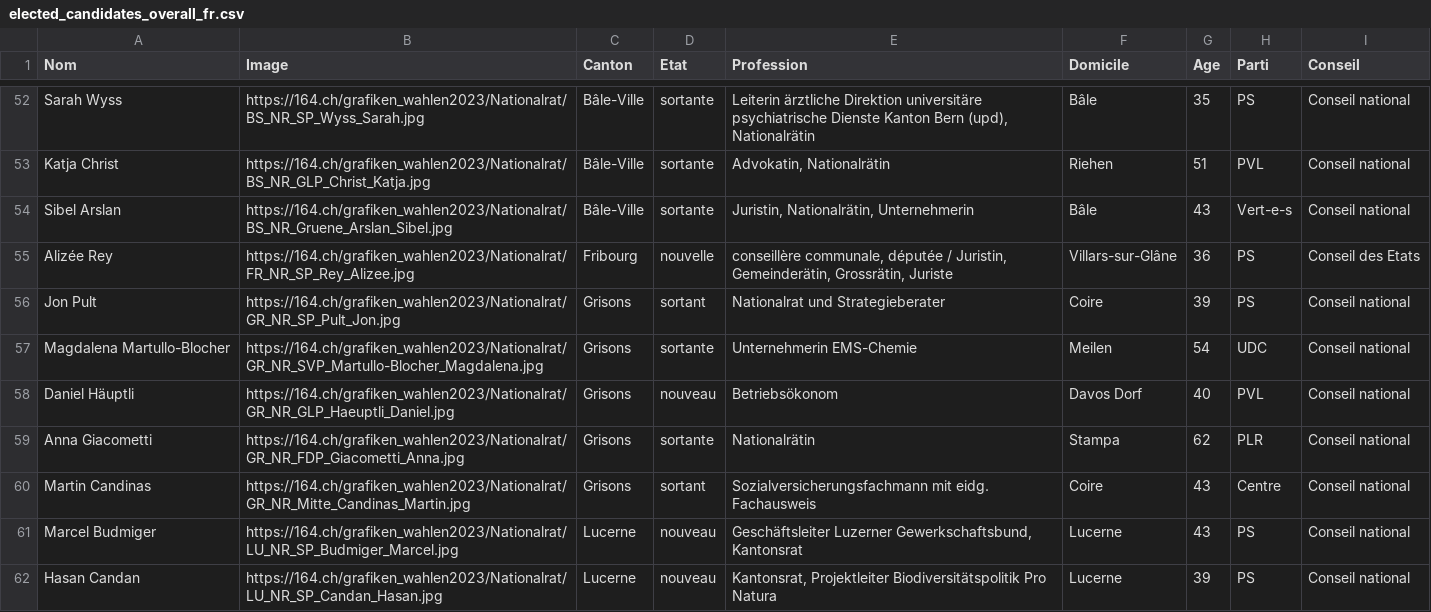
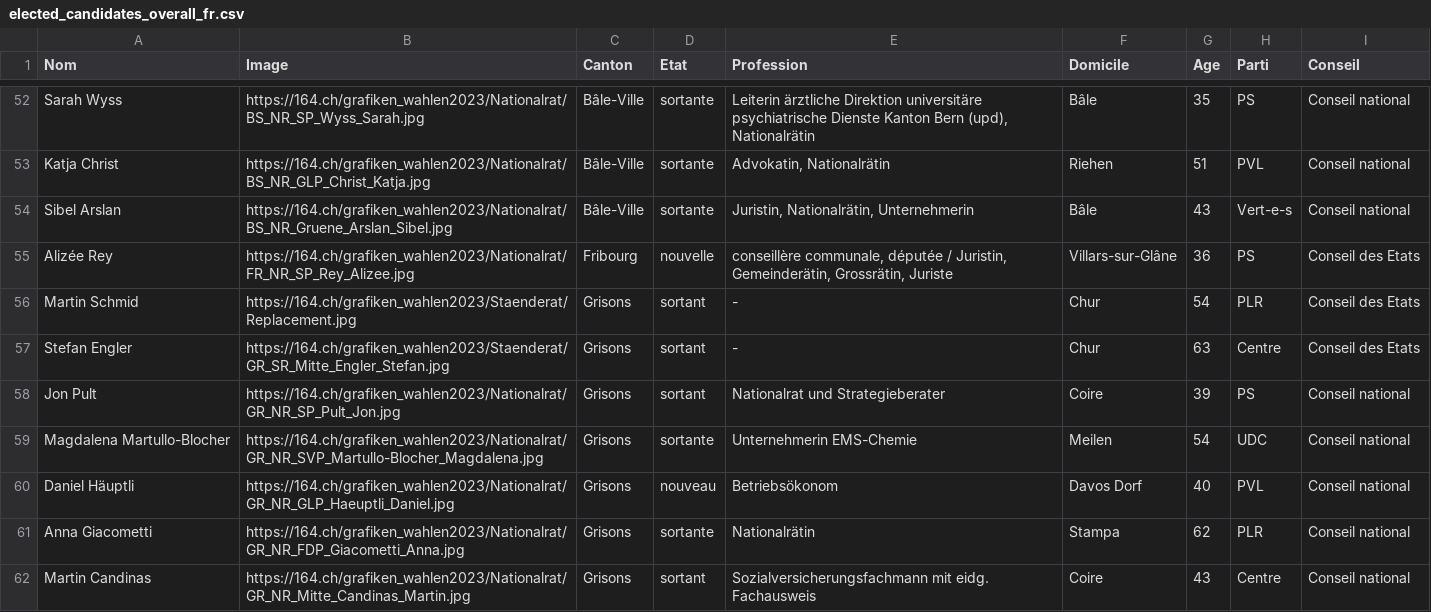
Before and after one commit to awp-finanznachrichten/sda_eidgenoessische_wahlen_datafeed, a CSV file: Output/elected_candidates_overall_fr.csv, drawn as a sheet; only a part is shown, gaps mark what is left out; the shorter side is filled out with more unchanged rows; the diff names each change by its address in the sheet, - before the commit and + after, or states it on an @@ line.

```diff
--- a/Output/elected_candidates_overall_fr.csv
+++ b/Output/elected_candidates_overall_fr.csv
+row 56: Martin Schmid | https://164.ch/grafiken_wahlen2023/Staenderat/Replacement.jpg | Grisons | sortant | - | Chur | 54 | PLR | Conseil des Etats
+row 57: Stefan Engler | https://164.ch/grafiken_wahlen2023/Staenderat/GR_SR_Mitte_Engler_Stefan.jpg | Grisons | sortant | - | Chur | 63 | Centre | Conseil des Etats
```
Also changed, not shown: Output/elected_candidates_overall_de.csv, Output/elected_candidates_overall_it.csv, 3 other files.
